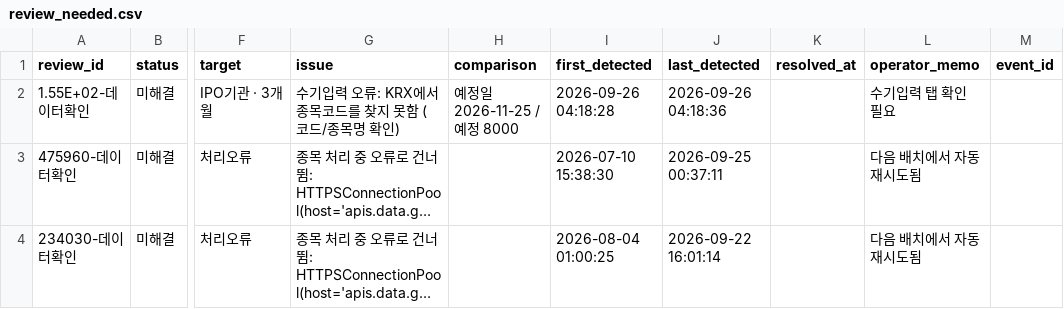
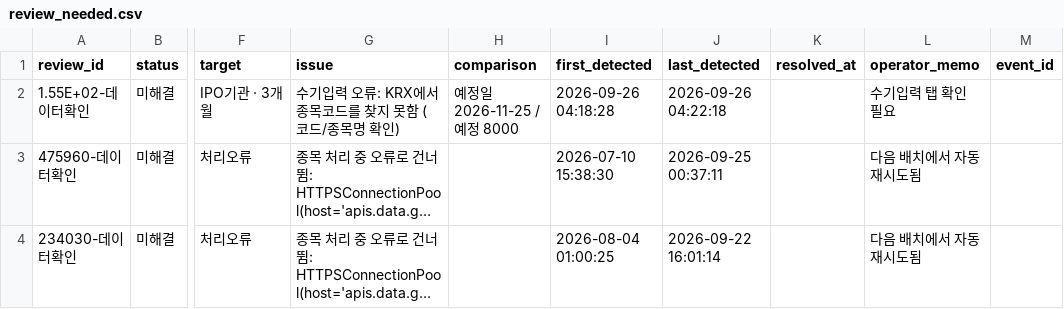
Before and after one commit to wjdwngkdsla-debug/invest-insight, a CSV file: data/review_needed.csv, drawn as a sheet; only a part is shown, gaps mark what is left out; long unchanged cells end in …; the diff names each change by its address in the sheet, - before the commit and + after, or states it on an @@ line.

```diff
--- a/data/review_needed.csv
+++ b/data/review_needed.csv
-J2 (last_detected): 2026-09-26 04:18:36
+J2 (last_detected): 2026-09-26 04:22:18
```
Also changed, not shown: 3 other files.
